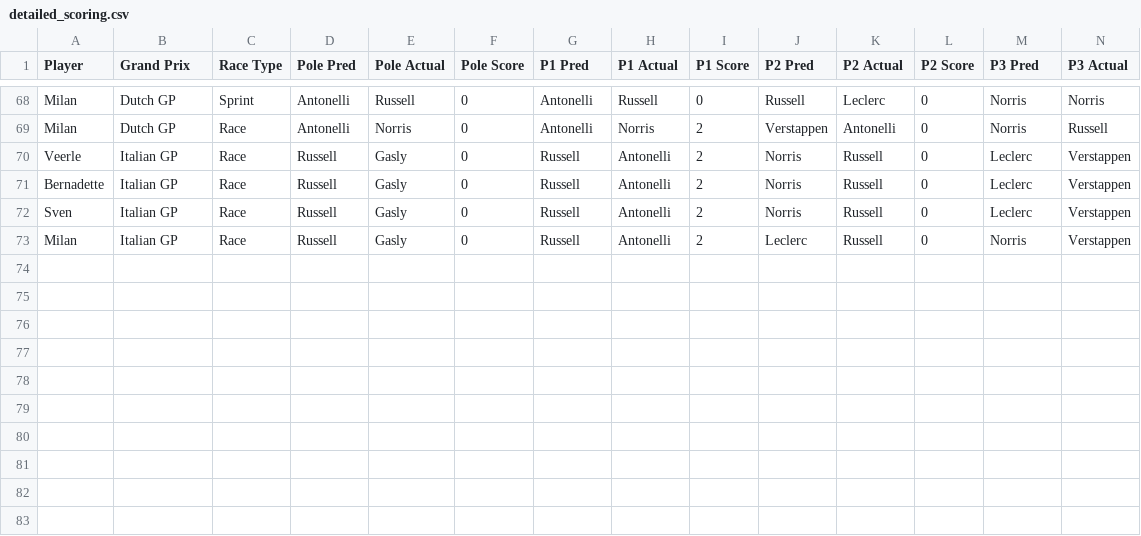
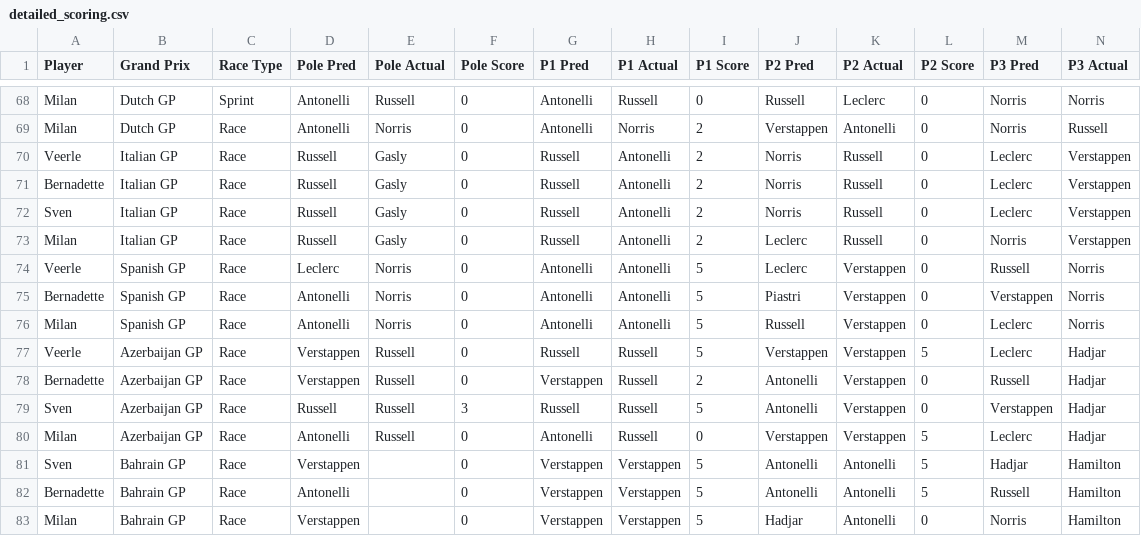
Before and after one commit to Sv3nn3rgy/F1_2026, a CSV file: detailed_scoring.csv, drawn as a sheet; only a part is shown, gaps mark what is left out; rows hold the shown columns only; the diff names each change by its address in the sheet, - before the commit and + after, or states it on an @@ line.

```diff
--- a/detailed_scoring.csv
+++ b/detailed_scoring.csv
+row 74: Veerle | Spanish GP | Race | Leclerc | Norris | 0 | Antonelli | Antonelli | 5 | Leclerc | Verstappen | 0 | Russell | Norris
+row 75: Bernadette | Spanish GP | Race | Antonelli | Norris | 0 | Antonelli | Antonelli | 5 | Piastri | Verstappen | 0 | Verstappen | Norris
+row 76: Milan | Spanish GP | Race | Antonelli | Norris | 0 | Antonelli | Antonelli | 5 | Russell | Verstappen | 0 | Leclerc | Norris
+row 77: Veerle | Azerbaijan GP | Race | Verstappen | Russell | 0 | Russell | Russell | 5 | Verstappen | Verstappen | 5 | Leclerc | Hadjar
+row 78: Bernadette | Azerbaijan GP | Race | Verstappen | Russell | 0 | Verstappen | Russell | 2 | Antonelli | Verstappen | 0 | Russell | Hadjar
+row 79: Sven | Azerbaijan GP | Race | Russell | Russell | 3 | Russell | Russell | 5 | Antonelli | Verstappen | 0 | Verstappen | Hadjar
+row 80: Milan | Azerbaijan GP | Race | Antonelli | Russell | 0 | Antonelli | Russell | 0 | Verstappen | Verstappen | 5 | Leclerc | Hadjar
+row 81: Sven | Bahrain GP | Race | Verstappen |  | 0 | Verstappen | Verstappen | 5 | Antonelli | Antonelli | 5 | Hadjar | Hamilton
+row 82: Bernadette | Bahrain GP | Race | Antonelli |  | 0 | Verstappen | Verstappen | 5 | Antonelli | Antonelli | 5 | Russell | Hamilton
+row 83: Milan | Bahrain GP | Race | Verstappen |  | 0 | Verstappen | Verstappen | 5 | Hadjar | Antonelli | 0 | Norris | Hamilton
```
Also changed, not shown: race_points_summary.csv, 6 other files.
